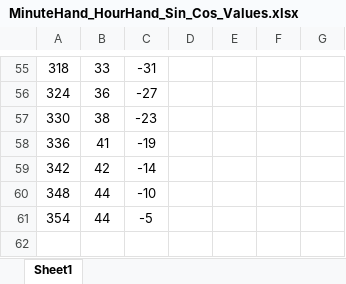
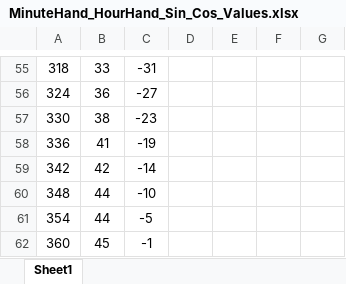
Before and after one commit to justin-nguyen-1996/Real-Time-Interfacing-Labs, an Excel workbook: _Lab3_Skeleton/MinuteHand_HourHand_Sin_Cos_Values.xlsx, sheet Sheet1, drawn as a sheet; only a part is shown, gaps mark what is left out; values as stored, in another font and other column widths than the file's, no borders; the diff names each change by its address in the sheet, - before the commit and + after, or states it on an @@ line.

```diff
--- a/_Lab3_Skeleton/MinuteHand_HourHand_Sin_Cos_Values.xlsx (sheet Sheet1)
+++ b/_Lab3_Skeleton/MinuteHand_HourHand_Sin_Cos_Values.xlsx (sheet Sheet1)
+row 62: 360 | 45 | -1
```
Also changed, not shown: 2 other files.
